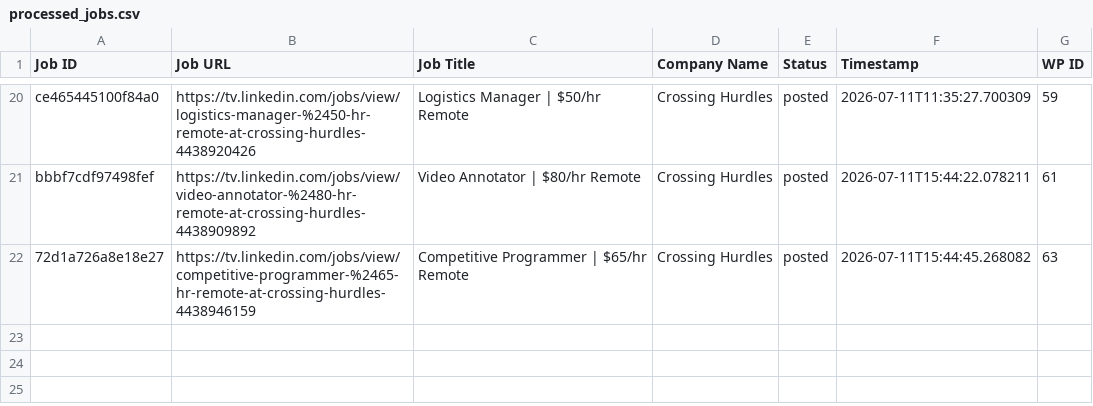
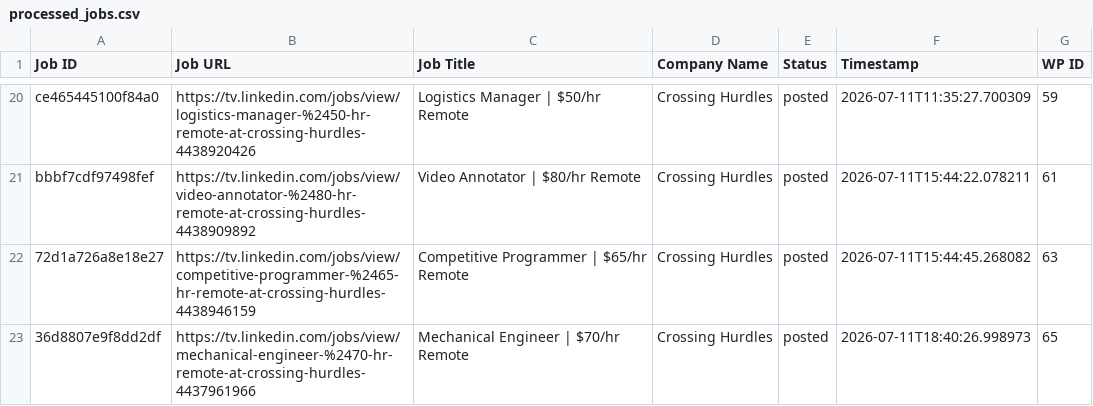
Before and after one commit to vindoky/tv, a CSV file: processed_jobs.csv, drawn as a sheet; only a part is shown, gaps mark what is left out; the diff names each change by its address in the sheet, - before the commit and + after, or states it on an @@ line.

```diff
--- a/processed_jobs.csv
+++ b/processed_jobs.csv
+row 23: 36d8807e9f8dd2df | https://tv.linkedin.com/jobs/view/mechanical-engineer-%2470-hr-remote-at-crossing-hurdles-4437961966 | Mechanical Engineer | $70/hr Remote | Crossing Hurdles | posted | 2026-07-11T18:40:26.998973 | 65
```
